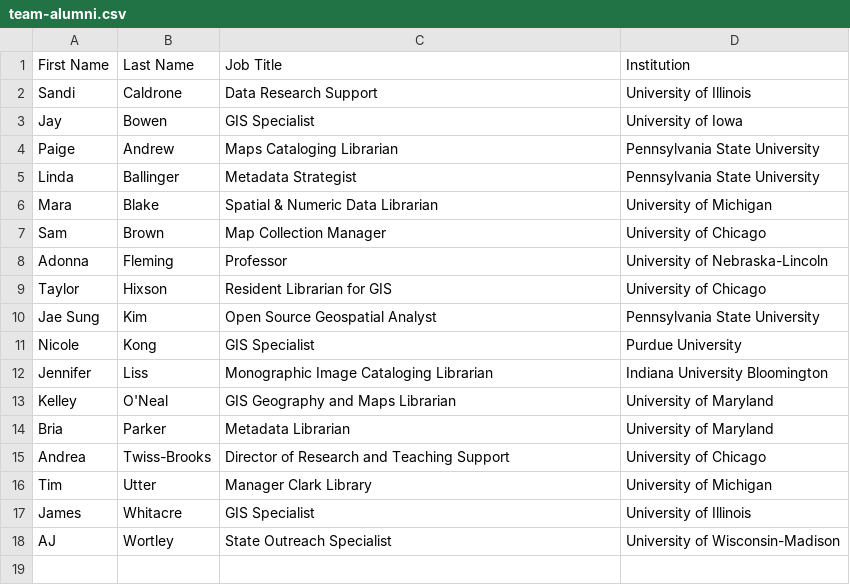
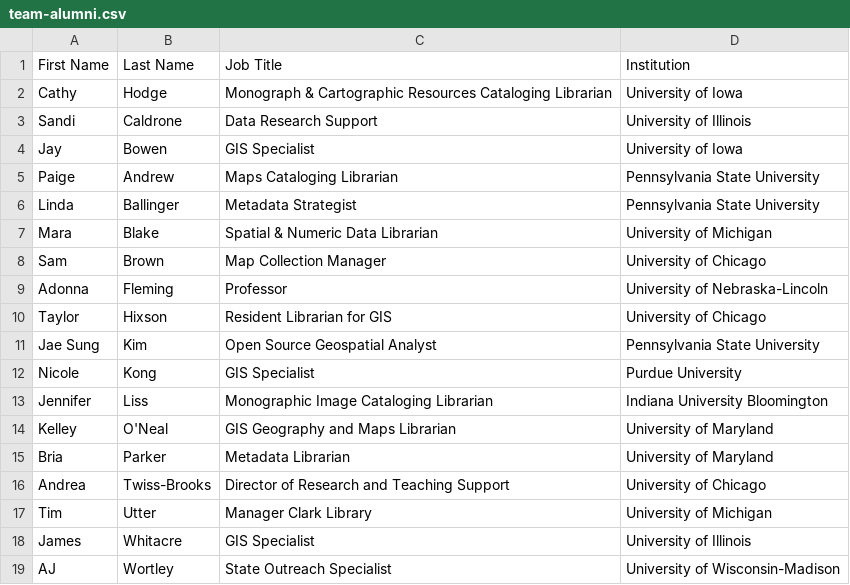
Before and after one commit to geobtaa/geobtaa.github.io, a CSV file: docs/tables/team-alumni.csv, drawn as a sheet.

Commit message:
Update team-alumni.csv

```diff
--- a/docs/tables/team-alumni.csv
+++ b/docs/tables/team-alumni.csv
@@ -1,2 +1,3 @@
 First Name,Last Name,Job Title,Institution
+Cathy,Hodge,Monograph & Cartographic Resources Cataloging Librarian,University of Iowa
 Sandi,Caldrone,Data Research Support,University of Illinois
```
